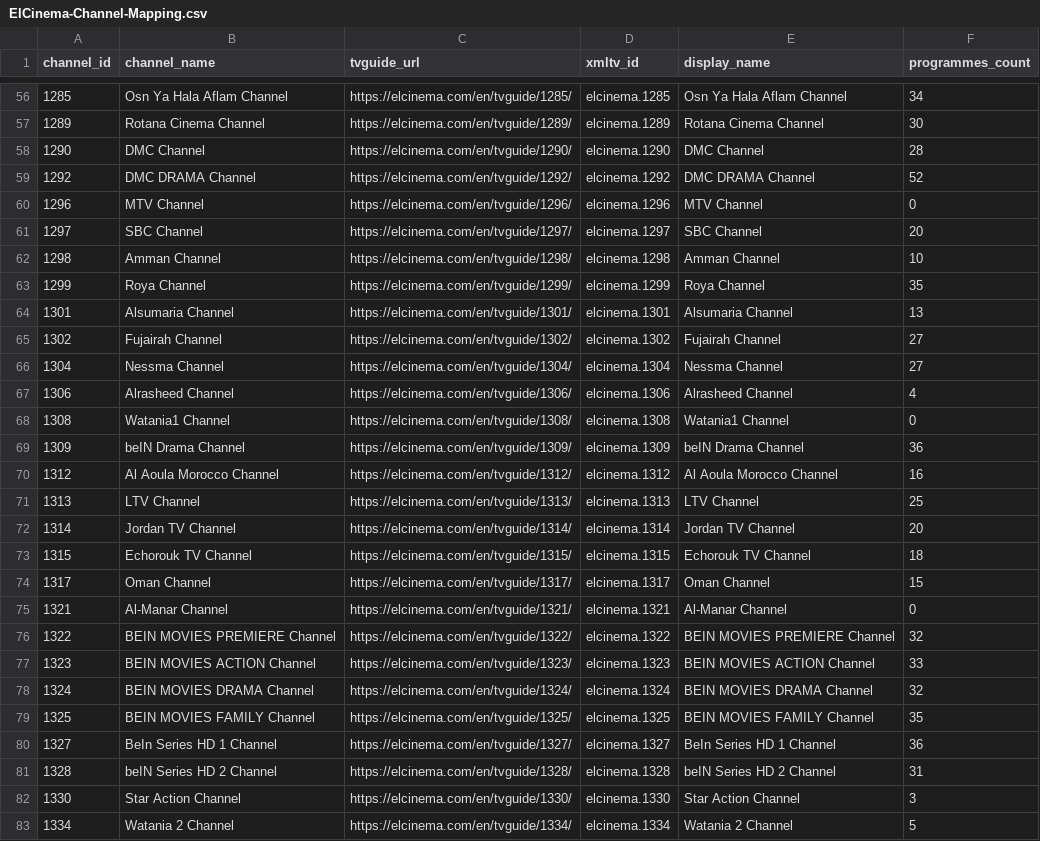
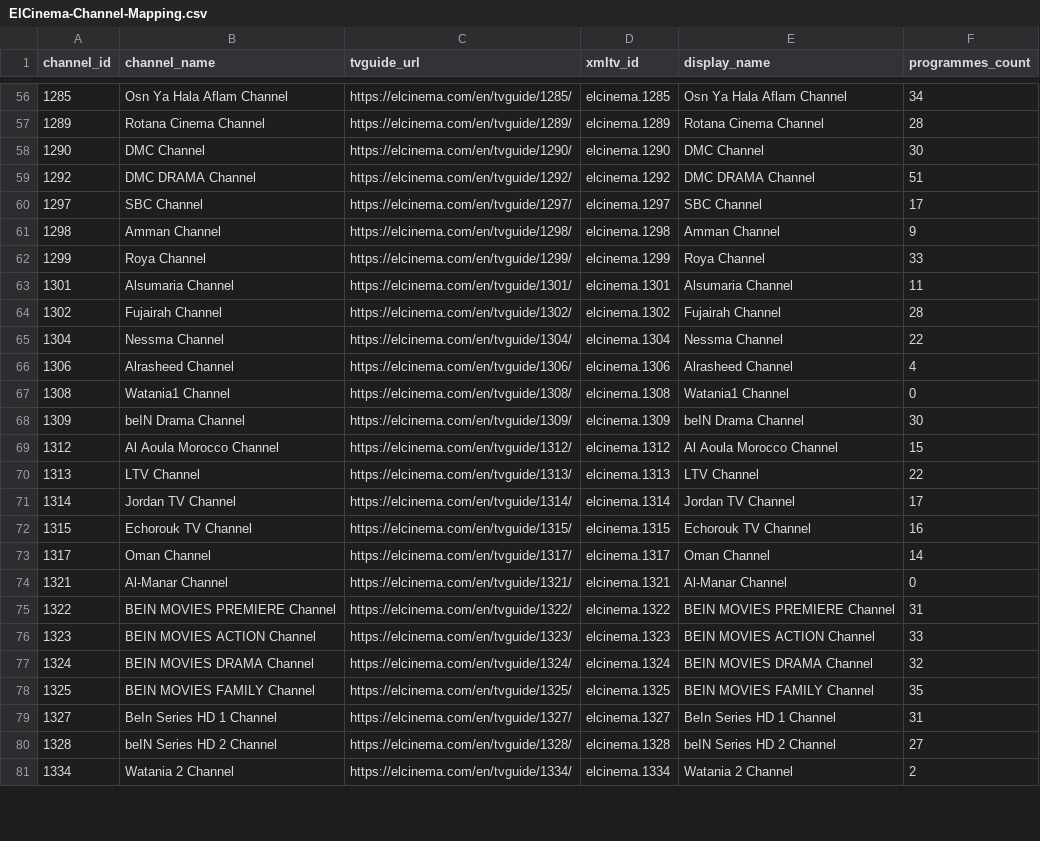
Before and after one commit to DzGreenServices/DZGreen-EPG, a CSV file: docs/ElCinema-Channel-Mapping.csv, drawn as a sheet; only a part is shown, gaps mark what is left out; the diff covers the shown part only.

```diff
--- a/docs/ElCinema-Channel-Mapping.csv
+++ b/docs/ElCinema-Channel-Mapping.csv
@@ -56,22 +56,21 @@
 1285,Osn Ya Hala Aflam Channel,https://elcinema.com/en/tvguide/1285/,elcinema.1285,Osn Ya Hala Aflam Channel,34
-1289,Rotana Cinema Channel,https://elcinema.com/en/tvguide/1289/,elcinema.1289,Rotana Cinema Channel,30
-1290,DMC Channel,https://elcinema.com/en/tvguide/1290/,elcinema.1290,DMC Channel,28
-1292,DMC DRAMA Channel,https://elcinema.com/en/tvguide/1292/,elcinema.1292,DMC DRAMA Channel,52
-1296,MTV Channel,https://elcinema.com/en/tvguide/1296/,elcinema.1296,MTV Channel,0
-1297,SBC Channel,https://elcinema.com/en/tvguide/1297/,elcinema.1297,SBC Channel,20
-1298,Amman Channel,https://elcinema.com/en/tvguide/1298/,elcinema.1298,Amman Channel,10
-1299,Roya Channel,https://elcinema.com/en/tvguide/1299/,elcinema.1299,Roya Channel,35
-1301,Alsumaria Channel,https://elcinema.com/en/tvguide/1301/,elcinema.1301,Alsumaria Channel,13
-1302,Fujairah Channel,https://elcinema.com/en/tvguide/1302/,elcinema.1302,Fujairah Channel,27
-1304,Nessma Channel,https://elcinema.com/en/tvguide/1304/,elcinema.1304,Nessma Channel,27
+1289,Rotana Cinema Channel,https://elcinema.com/en/tvguide/1289/,elcinema.1289,Rotana Cinema Channel,28
+1290,DMC Channel,https://elcinema.com/en/tvguide/1290/,elcinema.1290,DMC Channel,30
+1292,DMC DRAMA Channel,https://elcinema.com/en/tvguide/1292/,elcinema.1292,DMC DRAMA Channel,51
+1297,SBC Channel,https://elcinema.com/en/tvguide/1297/,elcinema.1297,SBC Channel,17
+1298,Amman Channel,https://elcinema.com/en/tvguide/1298/,elcinema.1298,Amman Channel,9
+1299,Roya Channel,https://elcinema.com/en/tvguide/1299/,elcinema.1299,Roya Channel,33
+1301,Alsumaria Channel,https://elcinema.com/en/tvguide/1301/,elcinema.1301,Alsumaria Channel,11
+1302,Fujairah Channel,https://elcinema.com/en/tvguide/1302/,elcinema.1302,Fujairah Channel,28
+1304,Nessma Channel,https://elcinema.com/en/tvguide/1304/,elcinema.1304,Nessma Channel,22
 1306,Alrasheed Channel,https://elcinema.com/en/tvguide/1306/,elcinema.1306,Alrasheed Channel,4
 1308,Watania1 Channel,https://elcinema.com/en/tvguide/1308/,elcinema.1308,Watania1 Channel,0
-1309,beIN Drama Channel,https://elcinema.com/en/tvguide/1309/,elcinema.1309,beIN Drama Channel,36
-1312,Al Aoula Morocco Channel,https://elcinema.com/en/tvguide/1312/,elcinema.1312,Al Aoula Morocco Channel,16
-1313,LTV Channel,https://elcinema.com/en/tvguide/1313/,elcinema.1313,LTV Channel,25
-1314,Jordan TV Channel,https://elcinema.com/en/tvguide/1314/,elcinema.1314,Jordan TV Channel,20
-1315,Echorouk TV Channel,https://elcinema.com/en/tvguide/1315/,elcinema.1315,Echorouk TV Channel,18
-1317,Oman Channel,https://elcinema.com/en/tvguide/1317/,elcinema.1317,Oman Channel,15
+1309,beIN Drama Channel,https://elcinema.com/en/tvguide/1309/,elcinema.1309,beIN Drama Channel,30
+1312,Al Aoula Morocco Channel,https://elcinema.com/en/tvguide/1312/,elcinema.1312,Al Aoula Morocco Channel,15
+1313,LTV Channel,https://elcinema.com/en/tvguide/1313/,elcinema.1313,LTV Channel,22
+1314,Jordan TV Channel,https://elcinema.com/en/tvguide/1314/,elcinema.1314,Jordan TV Channel,17
+1315,Echorouk TV Channel,https://elcinema.com/en/tvguide/1315/,elcinema.1315,Echorouk TV Channel,16
+1317,Oman Channel,https://elcinema.com/en/tvguide/1317/,elcinema.1317,Oman Channel,14
 1321,Al-Manar Channel,https://elcinema.com/en/tvguide/1321/,elcinema.1321,Al-Manar Channel,0
-1322,BEIN MOVIES PREMIERE Channel,https://elcinema.com/en/tvguide/1322/,elcinema.1322,BEIN MOVIES PREMIERE Channel,32
+1322,BEIN MOVIES PREMIERE Channel,https://elcinema.com/en/tvguide/1322/,elcinema.1322,BEIN MOVIES PREMIERE Channel,31
 1323,BEIN MOVIES ACTION Channel,https://elcinema.com/en/tvguide/1323/,elcinema.1323,BEIN MOVIES ACTION Channel,33
@@ -79,5 +78,4 @@
 1325,BEIN MOVIES FAMILY Channel,https://elcinema.com/en/tvguide/1325/,elcinema.1325,BEIN MOVIES FAMILY Channel,35
-1327,BeIn Series HD 1 Channel,https://elcinema.com/en/tvguide/1327/,elcinema.1327,BeIn Series HD 1 Channel,36
-1328,beIN Series HD 2 Channel,https://elcinema.com/en/tvguide/1328/,elcinema.1328,beIN Series HD 2 Channel,31
-1330,Star Action Channel,https://elcinema.com/en/tvguide/1330/,elcinema.1330,Star Action Channel,3
-1334,Watania 2 Channel,https://elcinema.com/en/tvguide/1334/,elcinema.1334,Watania 2 Channel,5
+1327,BeIn Series HD 1 Channel,https://elcinema.com/en/tvguide/1327/,elcinema.1327,BeIn Series HD 1 Channel,31
+1328,beIN Series HD 2 Channel,https://elcinema.com/en/tvguide/1328/,elcinema.1328,beIN Series HD 2 Channel,27
+1334,Watania 2 Channel,https://elcinema.com/en/tvguide/1334/,elcinema.1334,Watania 2 Channel,2
```
Also changed, not shown: 1 added row, 1 removed row and 63 edited cells elsewhere in this file, 1 other file.
